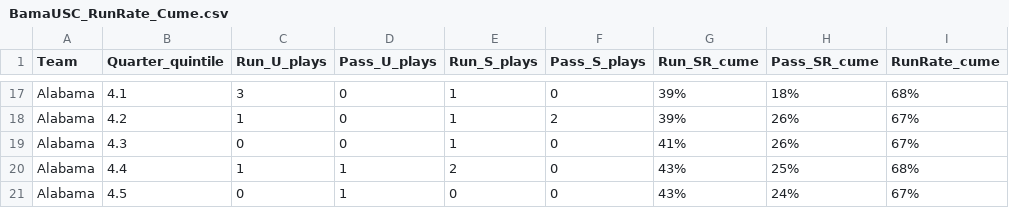
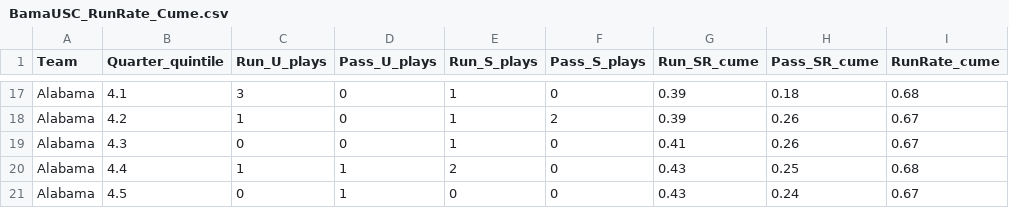
Before and after one commit to couchUX/couchux.github.io, a CSV file: RBR_charts/2016_BamaUSC/RunRate_cume/BamaUSC_RunRate_Cume.csv, drawn as a sheet; only a part is shown, gaps mark what is left out; the diff covers the shown part only; the diff names each change by its address in the sheet, - before the commit and + after, or states it on an @@ line.

Commit message:
updated RunRate css and html sample

```diff
--- a/RBR_charts/2016_BamaUSC/RunRate_cume/BamaUSC_RunRate_Cume.csv
+++ b/RBR_charts/2016_BamaUSC/RunRate_cume/BamaUSC_RunRate_Cume.csv
-G17:G18 (Run_SR_cume): 39%
+G17:G18 (Run_SR_cume): 0.39
-H17 (Pass_SR_cume): 18%
+H17 (Pass_SR_cume): 0.18
-I17 (RunRate_cume): 68%
+I17 (RunRate_cume): 0.68
-H18:H19 (Pass_SR_cume): 26%
+H18:H19 (Pass_SR_cume): 0.26
-I18:I19 (RunRate_cume): 67%
+I18:I19 (RunRate_cume): 0.67
-G19 (Run_SR_cume): 41%
+G19 (Run_SR_cume): 0.41
-G20:G21 (Run_SR_cume): 43%
+G20:G21 (Run_SR_cume): 0.43
-H20 (Pass_SR_cume): 25%
+H20 (Pass_SR_cume): 0.25
-I20 (RunRate_cume): 68%
+I20 (RunRate_cume): 0.68
-H21 (Pass_SR_cume): 24%
+H21 (Pass_SR_cume): 0.24
-I21 (RunRate_cume): 67%
+I21 (RunRate_cume): 0.67
```
Also changed, not shown: 45 edited cells elsewhere in this file, 2 other files.
